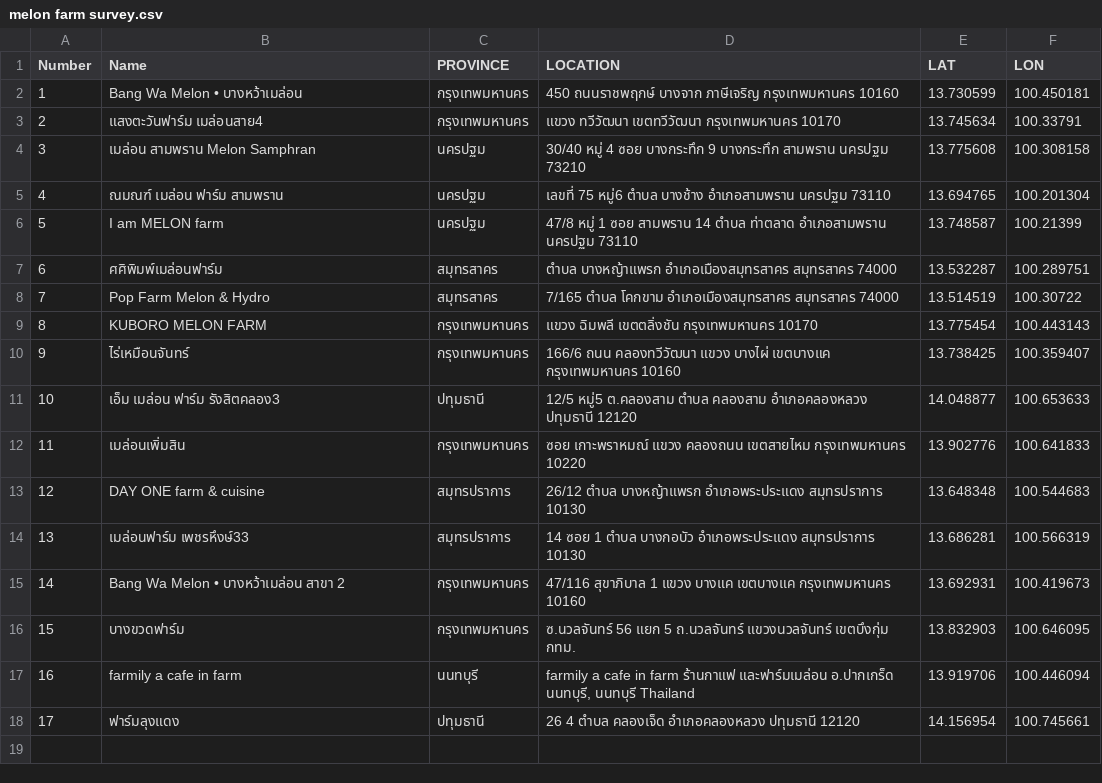
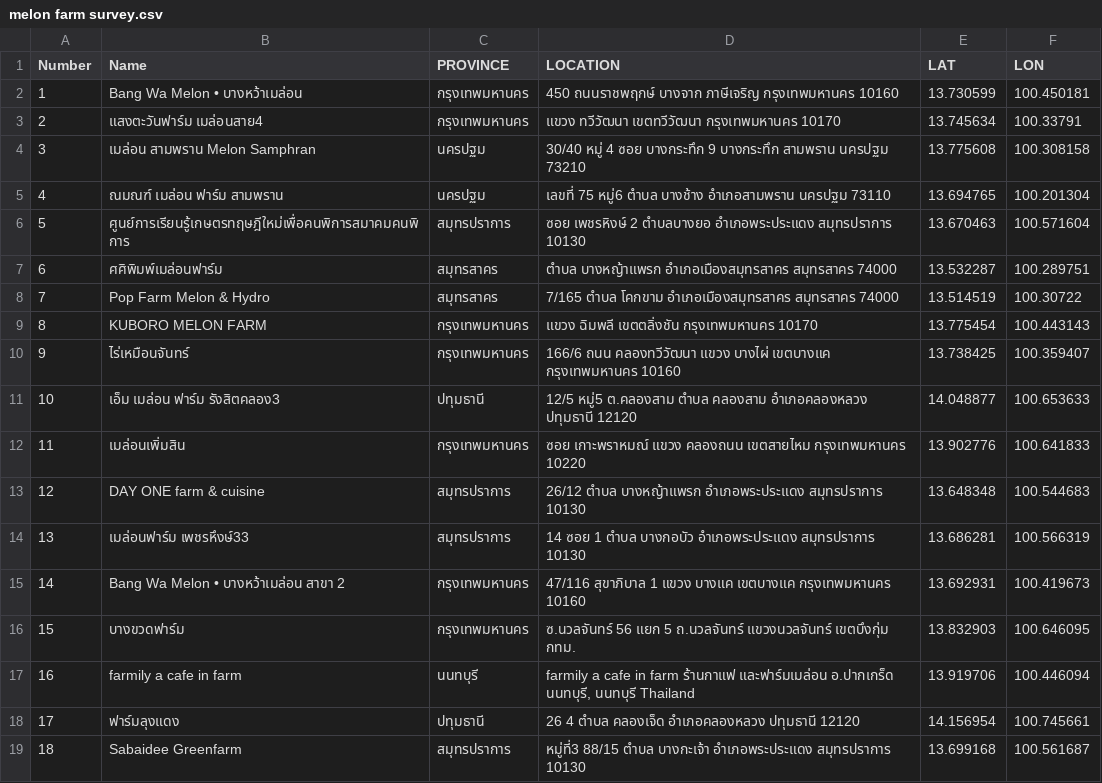
Before and after one commit to meawpantasia/urban-farm-thailand, a CSV file: melon farm survey.csv, drawn as a sheet.

Commit message:
Update melon farm survey.csv

```diff
--- a/melon farm survey.csv
+++ b/melon farm survey.csv
@@ -5,3 +5,3 @@ Number,Name,PROVINCE,LOCATION,LAT,LON
 4,ณมณฑ์ เมล่อน ฟาร์ม สามพราน,นครปฐม,เลขที่ 75 หมู่6 ตำบล บางช้าง อำเภอสามพราน นครปฐม 73110,13.694765,100.201304
-5,I am MELON farm,นครปฐม,47/8 หมู่ 1 ซอย สามพราน 14 ตำบล ท่าตลาด อำเภอสามพราน นครปฐม 73110,13.748587,100.21399
+5,ศูนย์การเรียนรู้เกษตรทฤษฎีใหม่เพื่อคนพิการสมาคมคนพิการ,สมุทรปราการ,ซอย เพชรหิงษ์ 2 ตำบลบางยอ อำเภอพระประแดง สมุทรปราการ 10130,13.670463,100.571604
 6,ศศิพิมพ์เมล่อนฟาร์ม,สมุทรสาคร,ตำบล บางหญ้าแพรก อำเภอเมืองสมุทรสาคร สมุทรสาคร 74000,13.532287,100.289751
@@ -18 +18,2 @@ Number,Name,PROVINCE,LOCATION,LAT,LON
 17,ฟาร์มลุงแดง,ปทุมธานี,26 4 ตำบล คลองเจ็ด อำเภอคลองหลวง ปทุมธานี 12120,14.156954,100.745661
+18,Sabaidee Greenfarm,สมุทรปราการ,หมู่ที่3 88/15 ตำบล บางกะเจ้า อำเภอพระประแดง สมุทรปราการ 10130,13.699168,100.561687
```
